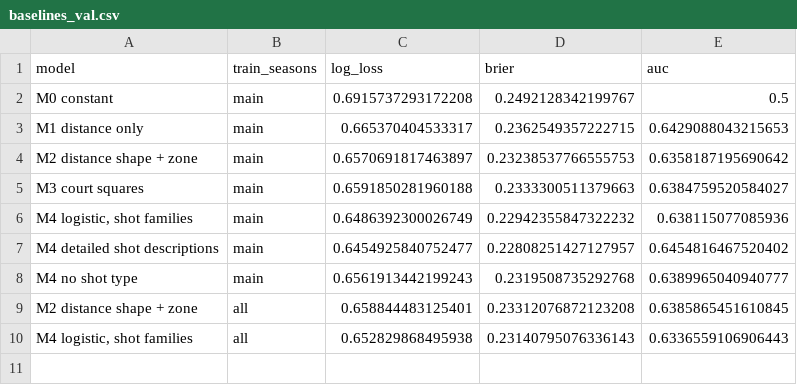
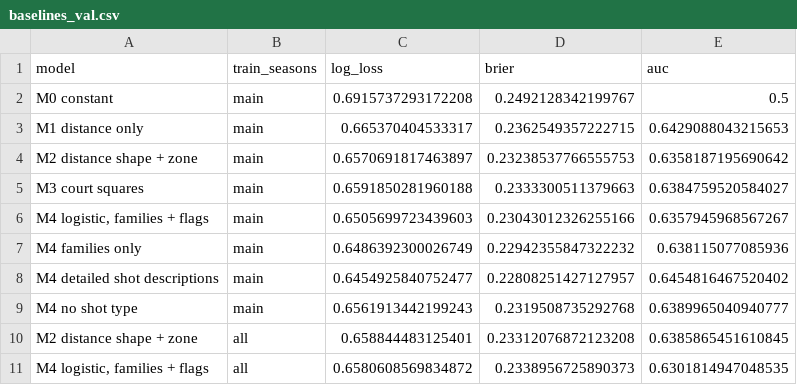
Before and after one commit to RayanMohammed/nba-shot-prediction, a CSV file: results/baselines_val.csv, drawn as a sheet.

Commit message:
M5 gradient boosting with hold out stopping; shot-type comparisons

```diff
--- a/results/baselines_val.csv
+++ b/results/baselines_val.csv
@@ -5,3 +5,4 @@ M2 distance shape + zone,main,0.6570691817463897,0.23238537766555753,0.635818719
 M3 court squares,main,0.6591850281960188,0.2333300511379663,0.6384759520584027
-"M4 logistic, shot families",main,0.6486392300026749,0.22942355847322232,0.638115077085936
+"M4 logistic, families + flags",main,0.6505699723439603,0.23043012326255166,0.6357945968567267
+M4 families only,main,0.6486392300026749,0.22942355847322232,0.638115077085936
 M4 detailed shot descriptions,main,0.6454925840752477,0.22808251427127957,0.6454816467520402
@@ -9,2 +10,2 @@ M4 no shot type,main,0.6561913442199243,0.2319508735292768,0.6389965040940777
 M2 distance shape + zone,all,0.658844483125401,0.23312076872123208,0.6385865451610845
-"M4 logistic, shot families",all,0.652829868495938,0.23140795076336143,0.6336559106906443
+"M4 logistic, families + flags",all,0.6580608569834872,0.2338956725890373,0.6301814947048535
```
Also changed, not shown: 12 other files.
